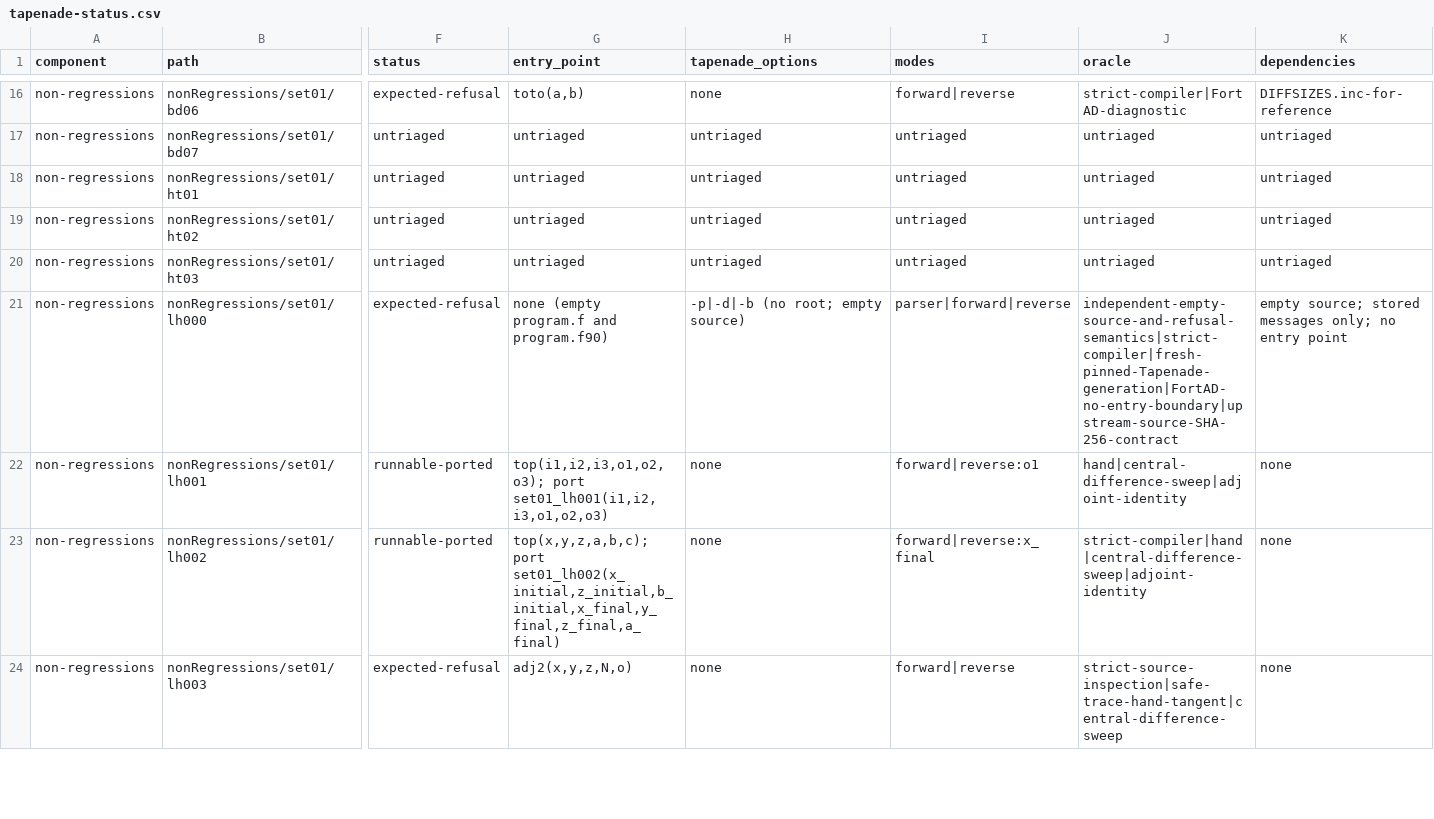
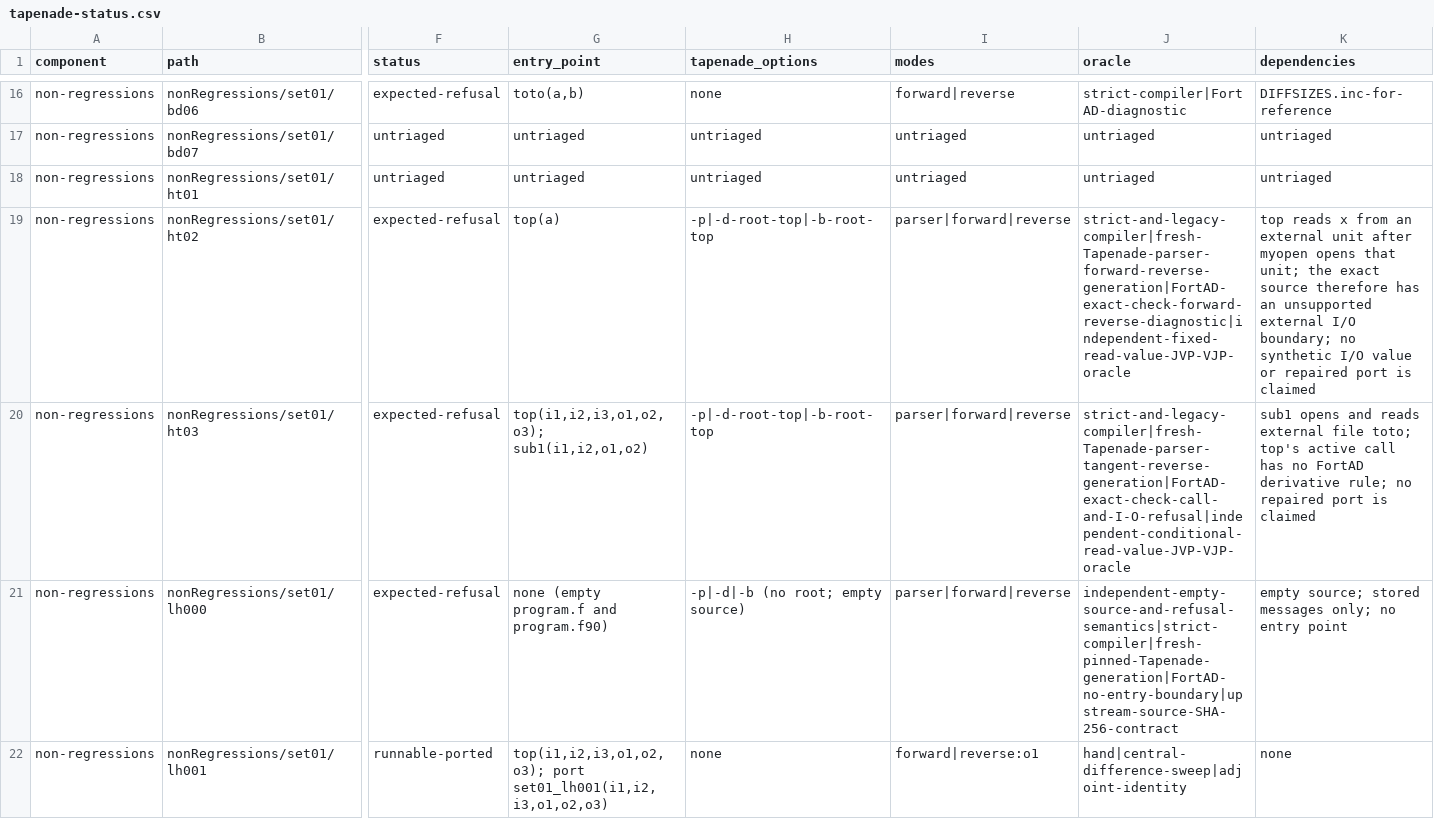
Before and after one commit to lazy-fortran/fortad-bench, a CSV file: docs/corpora/tapenade-status.csv, drawn as a sheet; only a part is shown, gaps mark what is left out; the shorter side is filled out with more unchanged rows; the diff covers the shown part only; the diff names each change by its address in the sheet, - before the commit and + after, or states it on an @@ line.

Commit message:
Close six more Tapenade set01 cases

```diff
--- a/docs/corpora/tapenade-status.csv
+++ b/docs/corpora/tapenade-status.csv
-F19:F20 (status): untriaged
+F19:F20 (status): expected-refusal
-G19 (entry_point): untriaged
+G19 (entry_point): top(a)
-H19:H20 (tapenade_options): untriaged
+H19:H20 (tapenade_options): -p|-d-root-top|-b-root-top
-I19:I20 (modes): untriaged
+I19:I20 (modes): parser|forward|reverse
-J19 (oracle): untriaged
+J19 (oracle): strict-and-legacy-compiler|fresh-Tapenade-parser-forward-reverse-generation|FortAD-exact-check-forward-reverse-diagnostic|independent-fixed-read-value-JVP-VJP-oracle
-K19 (dependencies): untriaged
+K19 (dependencies): top reads x from an external unit after myopen opens that unit; the exact source therefore has an unsupported external I/O boundary; no synthetic I/O value or repaired port is claimed
-G20 (entry_point): untriaged
+G20 (entry_point): top(i1,i2,i3,o1,o2,o3); sub1(i1,i2,o1,o2)
-J20 (oracle): untriaged
+J20 (oracle): strict-and-legacy-compiler|fresh-Tapenade-parser-tangent-reverse-generation|FortAD-exact-check-call-and-I-O-refusal|independent-conditional-read-value-JVP-VJP-oracle
-K20 (dependencies): untriaged
+K20 (dependencies): sub1 opens and reads external file toto; top's active call has no FortAD derivative rule; no repaired port is claimed
```
Also changed, not shown: 36 edited cells elsewhere in this file, 36 other files.
